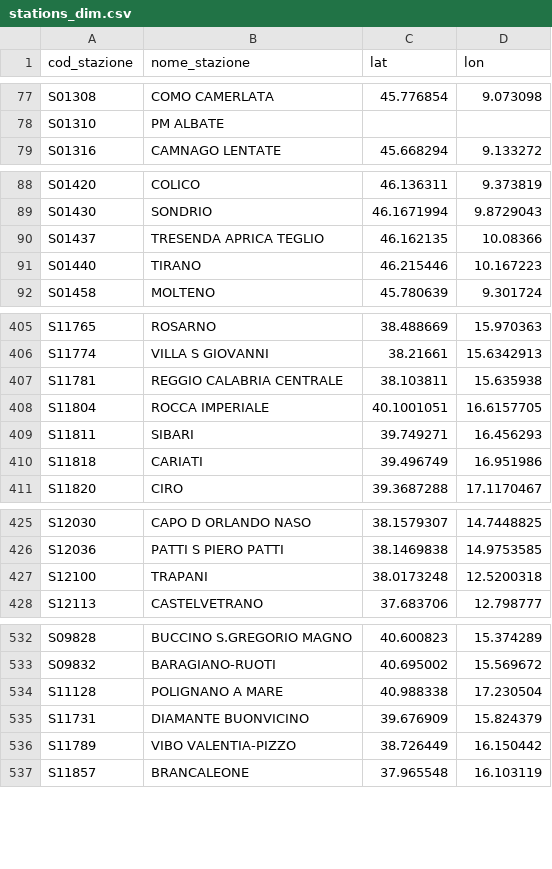
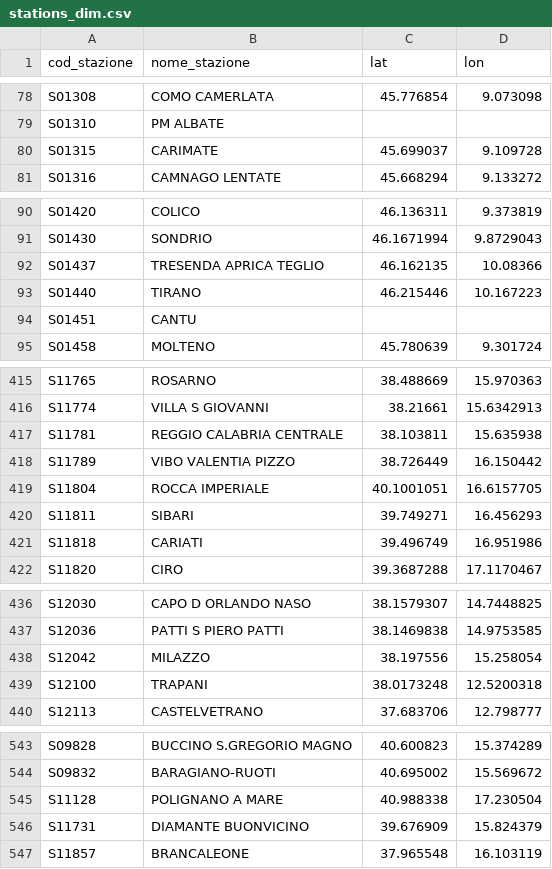
Before and after one commit to DrElegantia/trainstats-dashboard-test, a CSV file: data/gold/stations_dim.csv, drawn as a sheet; only a part is shown, gaps mark what is left out; the diff covers the shown part only.

```diff
--- a/data/gold/stations_dim.csv
+++ b/data/gold/stations_dim.csv
@@ -78,2 +79,3 @@ S01308,COMO CAMERLATA,45.776854,9.073098
 S01310,PM ALBATE,,
+S01315,CARIMATE,45.699037,9.109728
 S01316,CAMNAGO LENTATE,45.668294,9.133272
@@ -91,2 +93,3 @@ S01437,TRESENDA APRICA TEGLIO,46.162135,10.08366
 S01440,TIRANO,46.215446,10.167223
+S01451,CANTU,,
 S01458,MOLTENO,45.780639,9.301724
@@ -407,2 +417,3 @@ S11774,VILLA S GIOVANNI,38.21661,15.6342913
 S11781,REGGIO CALABRIA CENTRALE,38.103811,15.635938
+S11789,VIBO VALENTIA PIZZO,38.726449,16.150442
 S11804,ROCCA IMPERIALE,40.1001051,16.6157705
@@ -426,2 +437,3 @@ S12030,CAPO D ORLANDO NASO,38.1579307,14.7448825
 S12036,PATTI S PIERO PATTI,38.1469838,14.9753585
+S12042,MILAZZO,38.197556,15.258054
 S12100,TRAPANI,38.0173248,12.5200318
@@ -535,3 +546,2 @@ S11128,POLIGNANO A MARE,40.988338,17.230504
 S11731,DIAMANTE BUONVICINO,39.676909,15.824379
-S11789,VIBO VALENTIA-PIZZO,38.726449,16.150442
 S11857,BRANCALEONE,37.965548,16.103119
```
Also changed, not shown: 8 added rows elsewhere in this file, data/gold/copertura_categoria.csv, 16 other files.
